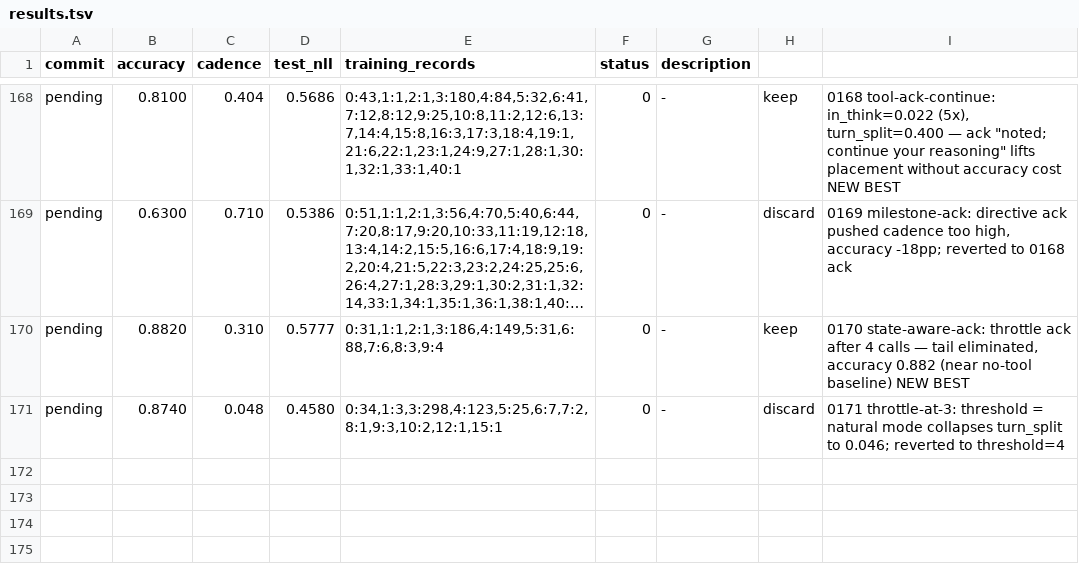
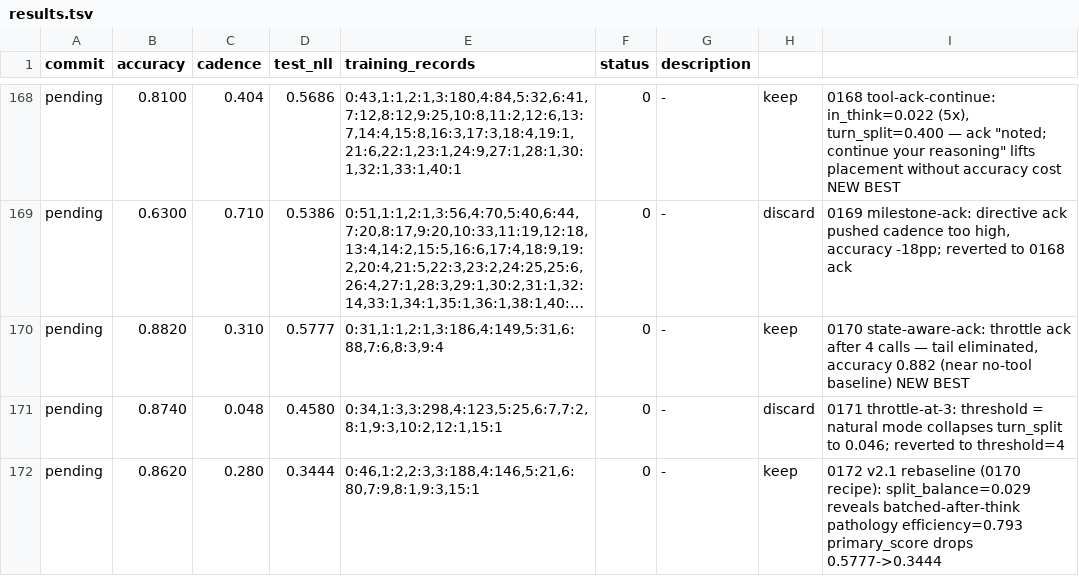
Before and after one commit to dphuang2/tinker-cookbook, a TSV file: tinker_cookbook/recipes/interview/results.tsv, drawn as a sheet; only a part is shown, gaps mark what is left out; long unchanged cells end in …; the diff names each change by its address in the sheet, - before the commit and + after, or states it on an @@ line.

Commit message:
0172 v2.1-rebaseline: keep: 0.862 / 0.280 / 0.3444 (new metric reveals split_balance=0.029 — 0170 win was fake)

```diff
--- a/tinker_cookbook/recipes/interview/results.tsv
+++ b/tinker_cookbook/recipes/interview/results.tsv
+row 172: pending | 0.8620 | 0.280 | 0.3444 | 0:46,1:2,2:3,3:188,4:146,5:21,6:80,7:9,8:1,9:3,15:1 | 0 | - | keep | 0172 v2.1 rebaseline (0170 recipe): split_balance=0.029 reveals batched-after-think pathology efficiency=0.793 primary_score drops 0.5777->0.3444
```
Also changed, not shown: 6 other files.
